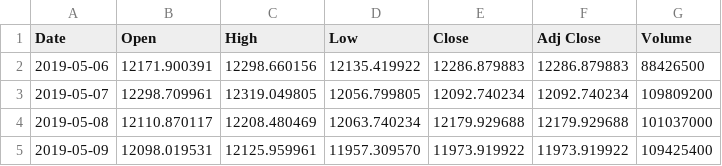
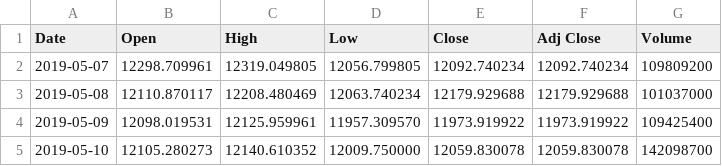
Before and after one commit to bautt/splunk4champions2, a CSV file: src/package/static/gdax_download.csv, drawn as a sheet; only a part is shown; the shorter side is filled out with more unchanged rows; the diff names each change by its address in the sheet, - before the commit and + after, or states it on an @@ line.

```diff
--- a/src/package/static/gdax_download.csv
+++ b/src/package/static/gdax_download.csv
-row 2: 2019-05-06 | 12171.900391 | 12298.660156 | 12135.419922 | 12286.879883 | 12286.879883 | 88426500
```
Also changed, not shown: 2 other files.
